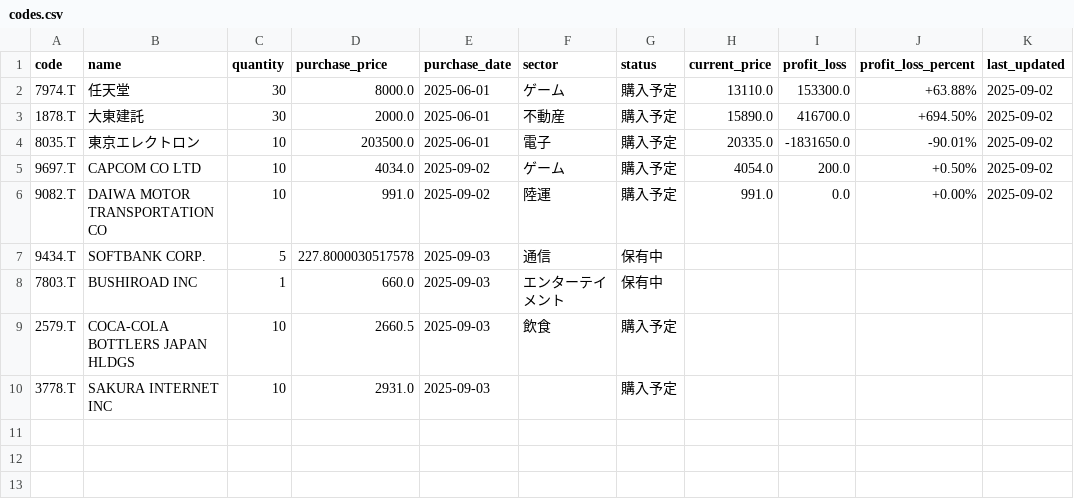
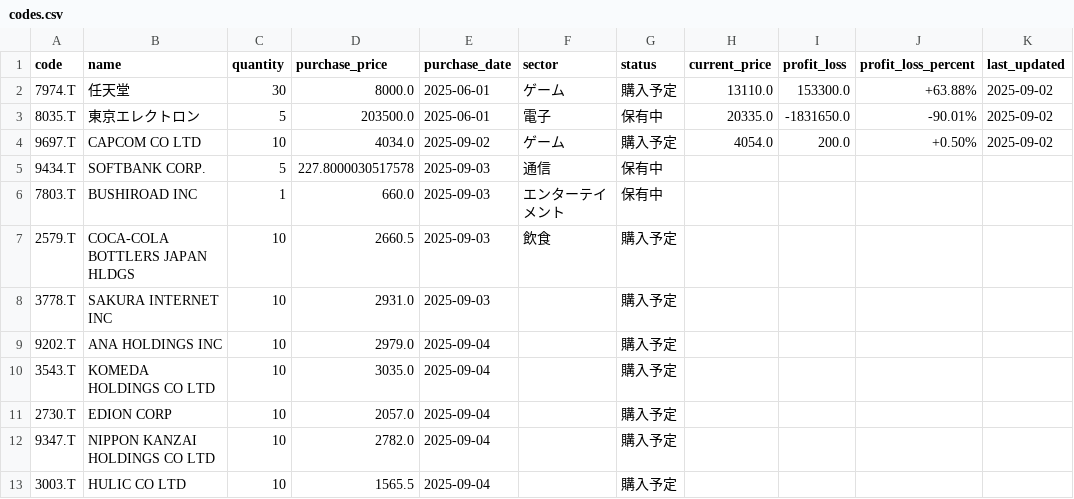
Before and after one commit to NK28116/stockManegement, a CSV file: data/codes.csv, drawn as a sheet.

```diff
--- a/data/codes.csv
+++ b/data/codes.csv
@@ -2,6 +2,4 @@ code,name,quantity,purchase_price,purchase_date,sector,status,current_price,prof
 7974.T,任天堂,30,8000.0,2025-06-01,ゲーム,購入予定,13110.0,153300.0,+63.88%,2025-09-02
-1878.T,大東建託,30,2000.0,2025-06-01,不動産,購入予定,15890.0,416700.0,+694.50%,2025-09-02
-8035.T,東京エレクトロン,10,203500.0,2025-06-01,電子,購入予定,20335.0,-1831650.0,-90.01%,2025-09-02
+8035.T,東京エレクトロン,5,203500.0,2025-06-01,電子,保有中,20335.0,-1831650.0,-90.01%,2025-09-02
 9697.T,CAPCOM CO LTD,10,4034.0,2025-09-02,ゲーム,購入予定,4054.0,200.0,+0.50%,2025-09-02
-9082.T,DAIWA MOTOR TRANSPORTATION CO,10,991.0,2025-09-02,陸運,購入予定,991.0,0.0,+0.00%,2025-09-02
 9434.T,SOFTBANK CORP.,5,227.8000030517578,2025-09-03,通信,保有中,,,,
@@ -10 +8,6 @@ code,name,quantity,purchase_price,purchase_date,sector,status,current_price,prof
 3778.T,SAKURA INTERNET INC,10,2931.0,2025-09-03,,購入予定,,,,
+9202.T,ANA HOLDINGS INC,10,2979.0,2025-09-04,,購入予定,,,,
+3543.T,KOMEDA HOLDINGS CO LTD,10,3035.0,2025-09-04,,購入予定,,,,
+2730.T,EDION CORP,10,2057.0,2025-09-04,,購入予定,,,,
+9347.T,NIPPON KANZAI HOLDINGS CO LTD,10,2782.0,2025-09-04,,購入予定,,,,
+3003.T,HULIC CO LTD,10,1565.5,2025-09-04,,購入予定,,,,
```
Also changed, not shown: 24 other files.
